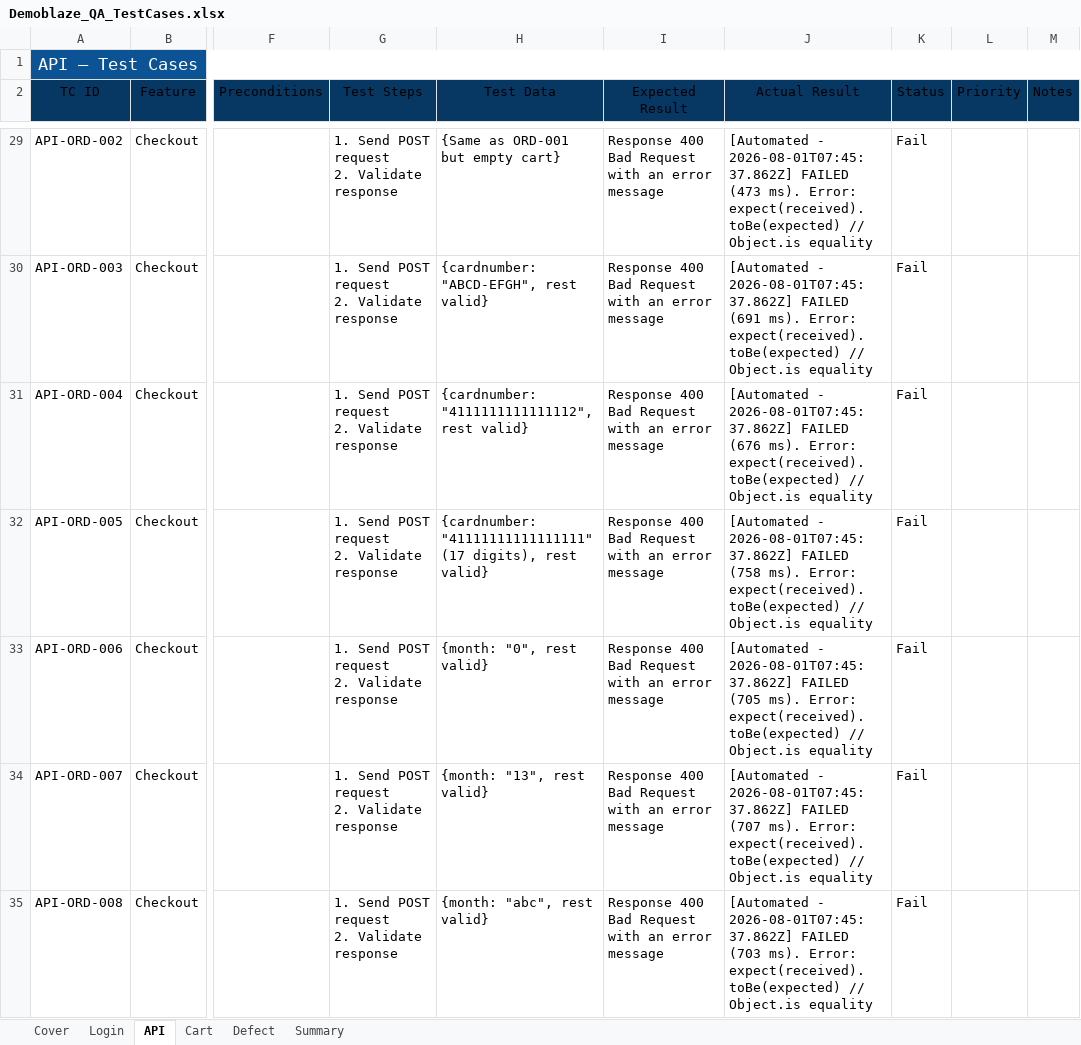
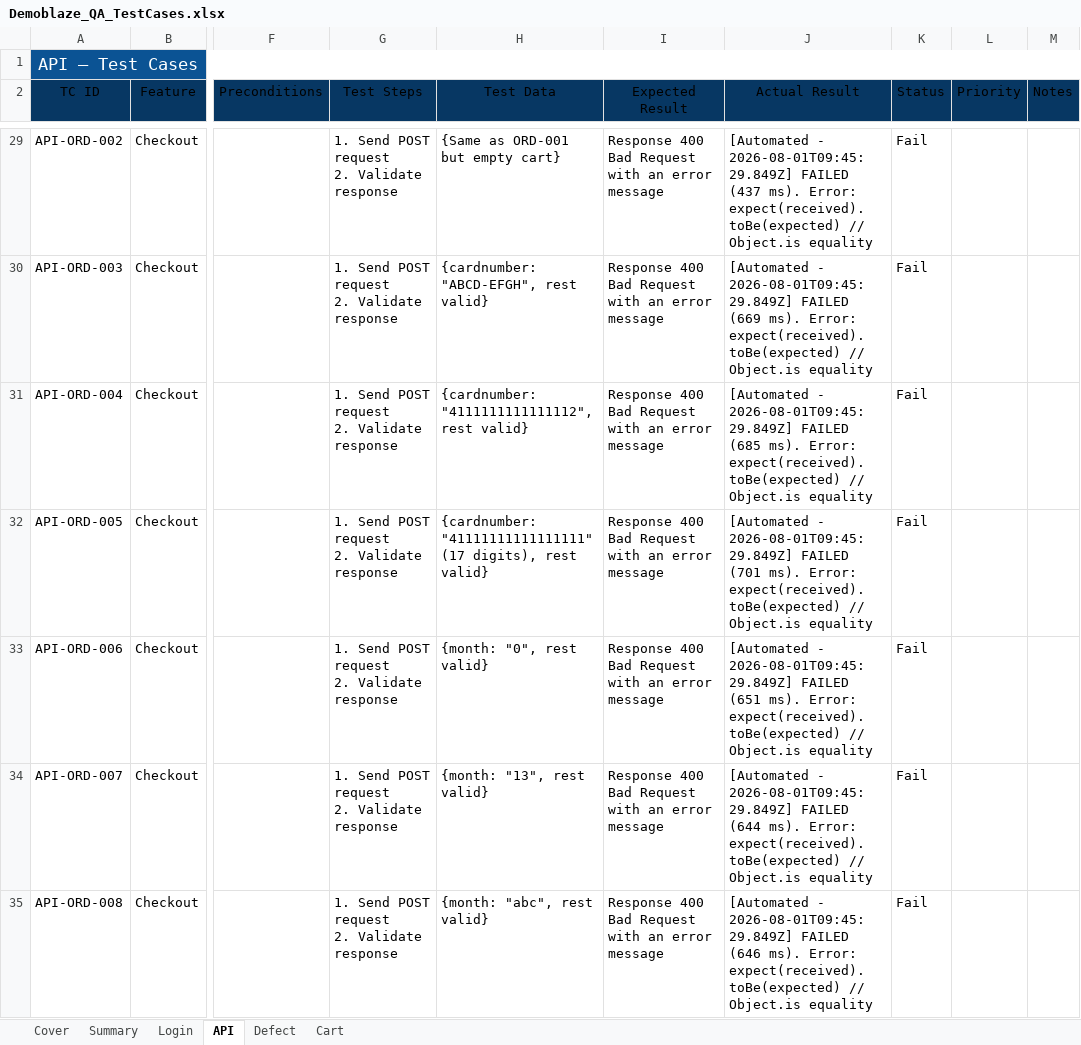
Before and after one commit to TrhmTan/demoblaze, an Excel workbook: inputdata/Demoblaze_QA_TestCases.xlsx, sheet API, drawn as a sheet; only a part is shown, gaps mark what is left out; values as stored, in another font and other column widths than the file's, no borders; the diff covers the shown part only; the diff names each change by its address in the sheet, - before the commit and + after, or states it on an @@ line.

```diff
--- a/inputdata/Demoblaze_QA_TestCases.xlsx (sheet API)
+++ b/inputdata/Demoblaze_QA_TestCases.xlsx (sheet API)
@@ sheet tab order changed: Cover | Summary | Login | API | Defect | Cart @@
-J29 (Actual Result): [Automated - 2026-08-01T07:45:37.862Z] FAILED (473 ms). Error:…
+J29 (Actual Result): [Automated - 2026-08-01T09:45:29.849Z] FAILED (437 ms). Error:…
-J30 (Actual Result): [Automated - 2026-08-01T07:45:37.862Z] FAILED (691 ms). Error:…
+J30 (Actual Result): [Automated - 2026-08-01T09:45:29.849Z] FAILED (669 ms). Error:…
-J31 (Actual Result): [Automated - 2026-08-01T07:45:37.862Z] FAILED (676 ms). Error:…
+J31 (Actual Result): [Automated - 2026-08-01T09:45:29.849Z] FAILED (685 ms). Error:…
-J32 (Actual Result): [Automated - 2026-08-01T07:45:37.862Z] FAILED (758 ms). Error:…
+J32 (Actual Result): [Automated - 2026-08-01T09:45:29.849Z] FAILED (701 ms). Error:…
-J33 (Actual Result): [Automated - 2026-08-01T07:45:37.862Z] FAILED (705 ms). Error:…
+J33 (Actual Result): [Automated - 2026-08-01T09:45:29.849Z] FAILED (651 ms). Error:…
-J34 (Actual Result): [Automated - 2026-08-01T07:45:37.862Z] FAILED (707 ms). Error:…
+J34 (Actual Result): [Automated - 2026-08-01T09:45:29.849Z] FAILED (644 ms). Error:…
-J35 (Actual Result): [Automated - 2026-08-01T07:45:37.862Z] FAILED (703 ms). Error:…
+J35 (Actual Result): [Automated - 2026-08-01T09:45:29.849Z] FAILED (646 ms). Error:…
```
Also changed, not shown: 33 edited cells elsewhere in this sheet, sheet Cart, sheet Defect, sheet Login, sheet Summary, 2 other files.
